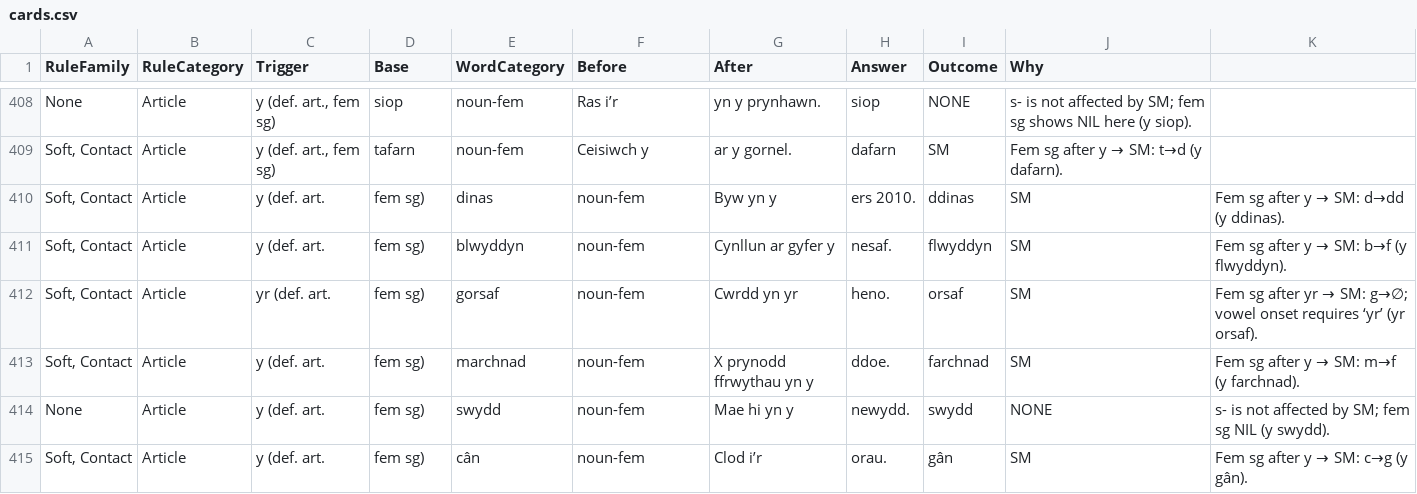
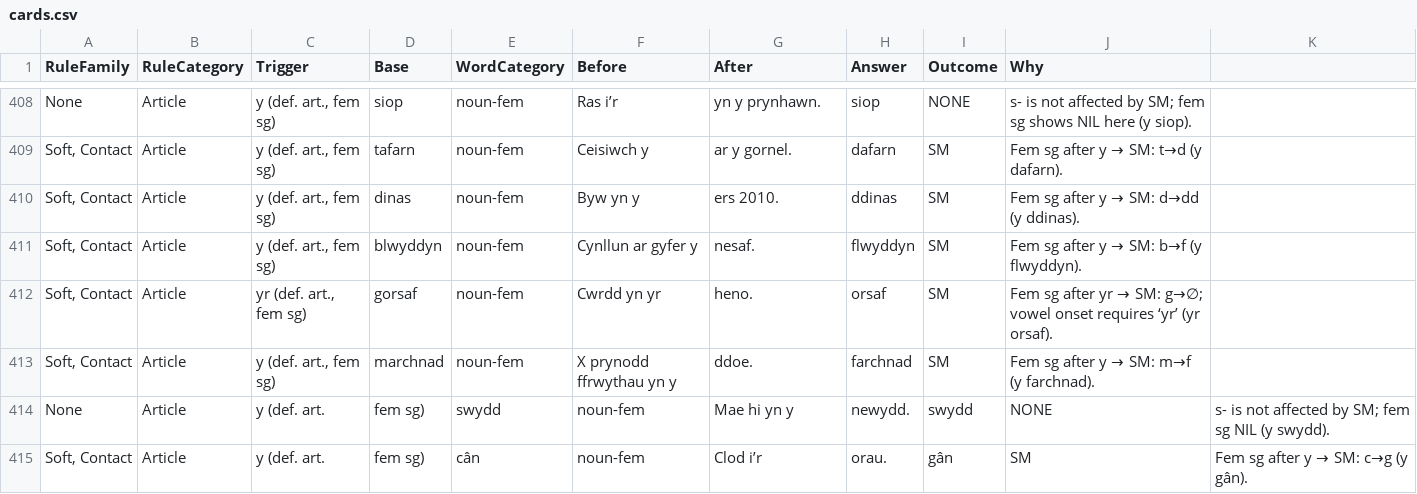
Before and after one commit to katyjohannab/welsh-mutation-trainer, a CSV file: data/cards.csv, drawn as a sheet; only a part is shown, gaps mark what is left out.

```diff
--- a/data/cards.csv
+++ b/data/cards.csv
@@ -409,6 +409,6 @@ None,Article,"y (def. art., fem sg)",siop,noun-fem,"Ras i’r ",yn y prynhawn.,s
 "Soft, Contact",Article,"y (def. art., fem sg)",tafarn,noun-fem,"Ceisiwch y ",ar y gornel.,dafarn,SM,Fem sg after y → SM: t→d (y dafarn).
-"Soft, Contact",Article,y (def. art., fem sg),dinas,noun-fem,Byw yn y ,ers 2010.,ddinas,SM,Fem sg after y → SM: d→dd (y ddinas).
-"Soft, Contact",Article,y (def. art., fem sg),blwyddyn,noun-fem,Cynllun ar gyfer y ,nesaf.,flwyddyn,SM,Fem sg after y → SM: b→f (y flwyddyn).
-"Soft, Contact",Article,yr (def. art., fem sg),gorsaf,noun-fem,Cwrdd yn yr ,heno.,orsaf,SM,Fem sg after yr → SM: g→∅; vowel onset requires ‘yr’ (yr orsaf).
-"Soft, Contact",Article,y (def. art., fem sg),marchnad,noun-fem,X prynodd ffrwythau yn y ,ddoe.,farchnad,SM,Fem sg after y → SM: m→f (y farchnad).
+"Soft, Contact",Article,"y (def. art., fem sg)",dinas,noun-fem,"Byw yn y ",ers 2010.,ddinas,SM,Fem sg after y → SM: d→dd (y ddinas).
+"Soft, Contact",Article,"y (def. art., fem sg)",blwyddyn,noun-fem,"Cynllun ar gyfer y ",nesaf.,flwyddyn,SM,Fem sg after y → SM: b→f (y flwyddyn).
+"Soft, Contact",Article,"yr (def. art., fem sg)",gorsaf,noun-fem,"Cwrdd yn yr ",heno.,orsaf,SM,Fem sg after yr → SM: g→∅; vowel onset requires ‘yr’ (yr orsaf).
+"Soft, Contact",Article,"y (def. art., fem sg)",marchnad,noun-fem,"X prynodd ffrwythau yn y ",ddoe.,farchnad,SM,Fem sg after y → SM: m→f (y farchnad).
 None,Article,y (def. art., fem sg),swydd,noun-fem,Mae hi yn y ,newydd.,swydd,NONE,s- is not affected by SM; fem sg NIL (y swydd).
```
